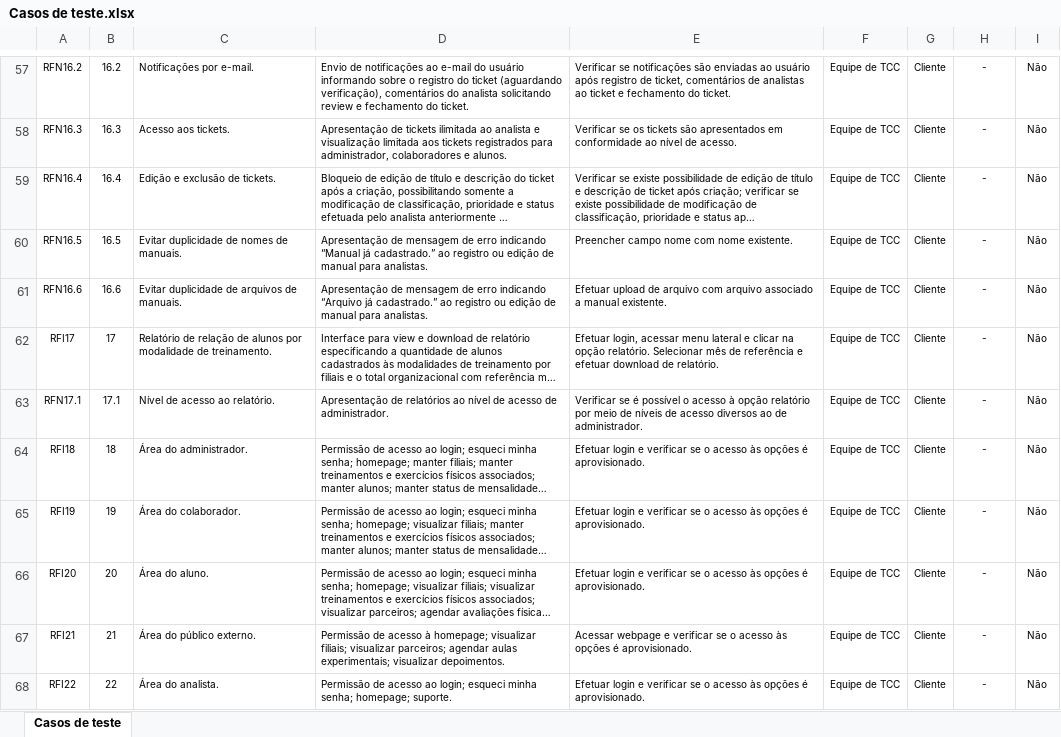
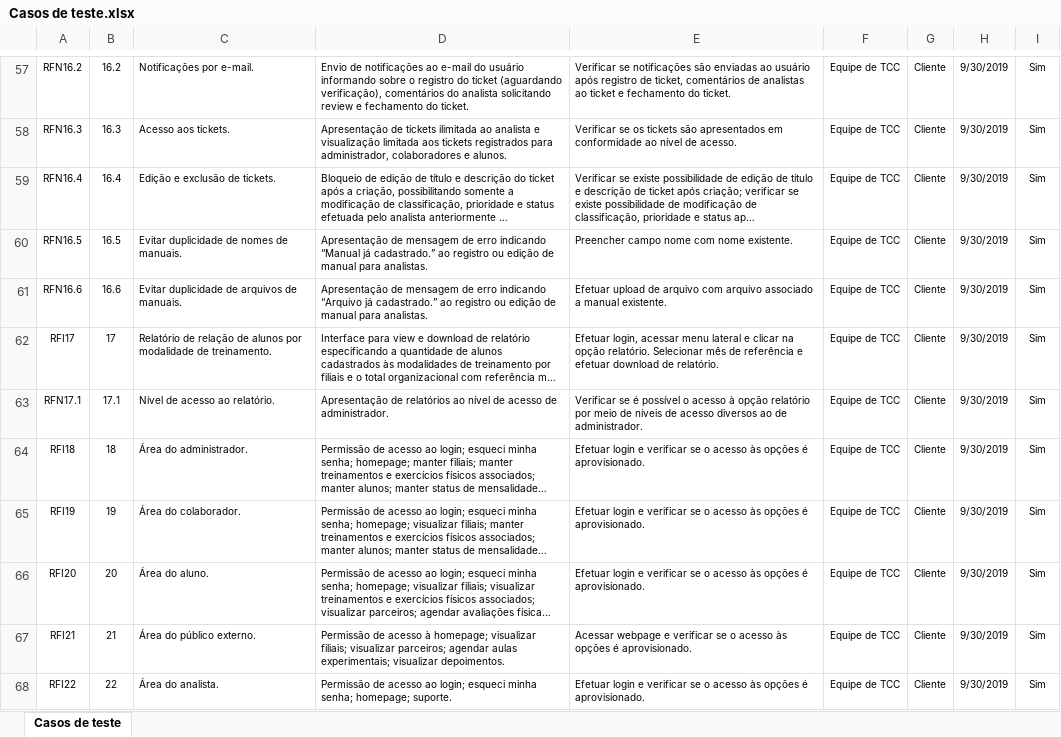
Before and after one commit to avipfitproject/project, an Excel workbook: Casos de teste.xlsx, sheet Casos de teste, drawn as a sheet; only a part is shown, gaps mark what is left out; long unchanged cells end in …; values as stored, in another font and other column widths than the file's, no borders; the diff covers the shown part only; the diff names each change by its address in the sheet, - before the commit and + after, or states it on an @@ line.

```diff
--- a/Casos de teste.xlsx (sheet Casos de teste)
+++ b/Casos de teste.xlsx (sheet Casos de teste)
-H57:H68: -
+H57:H68: 9/30/2019
-I57:I68: Não
+I57:I68: Sim
```
Also changed, not shown: 1 added row, 1 removed row and 141 edited cells elsewhere in this sheet.
